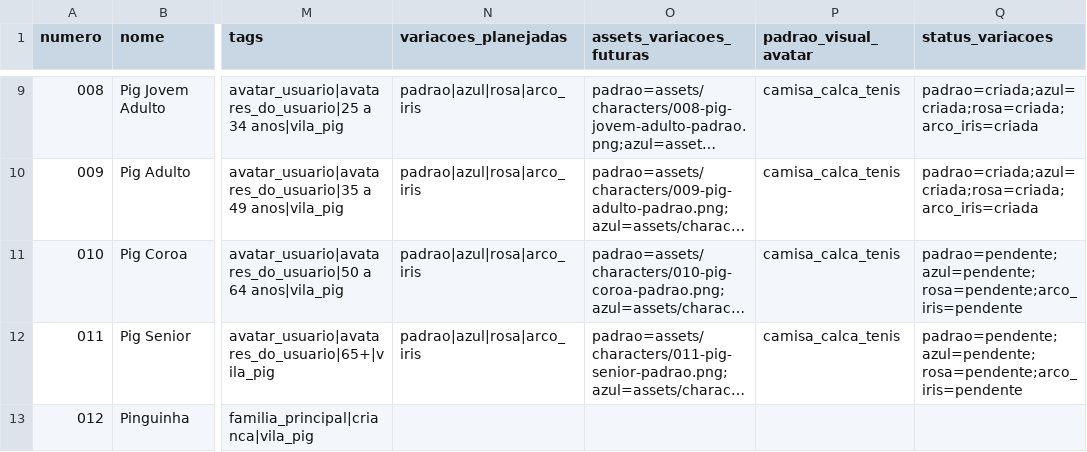
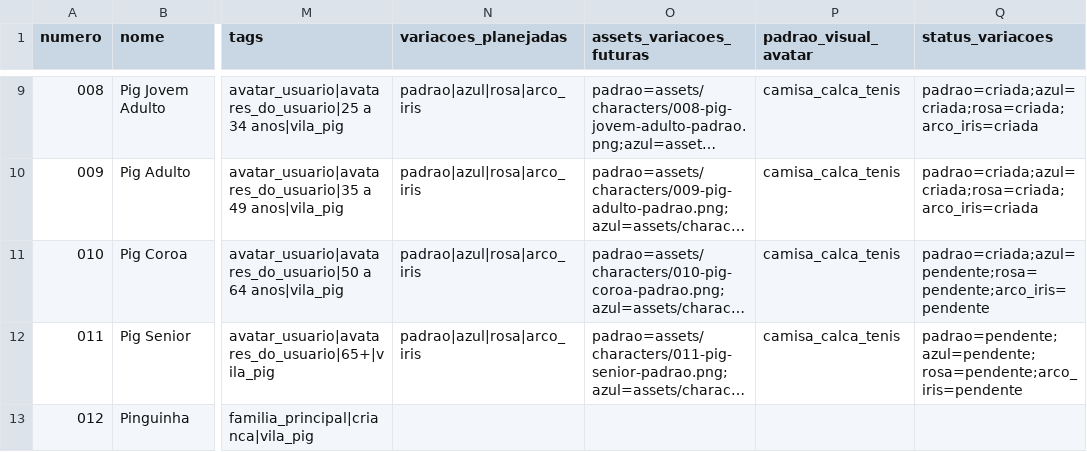
Before and after one commit to alamomalarocha/cofrinhoreal.com.br, a CSV file: data/vila-pig-personagens.csv, drawn as a sheet; only a part is shown, gaps mark what is left out; long unchanged cells end in …; the diff names each change by its address in the sheet, - before the commit and + after, or states it on an @@ line.

Commit message:
Add avatar 010 Pig Coroa padrao image

```diff
--- a/data/vila-pig-personagens.csv
+++ b/data/vila-pig-personagens.csv
-Q11 (status_variacoes): padrao=pendente;azul=pendente;rosa=pendente;arco_iris=pendente
+Q11 (status_variacoes): padrao=criada;azul=pendente;rosa=pendente;arco_iris=pendente
```
Also changed, not shown: 5 other files.
